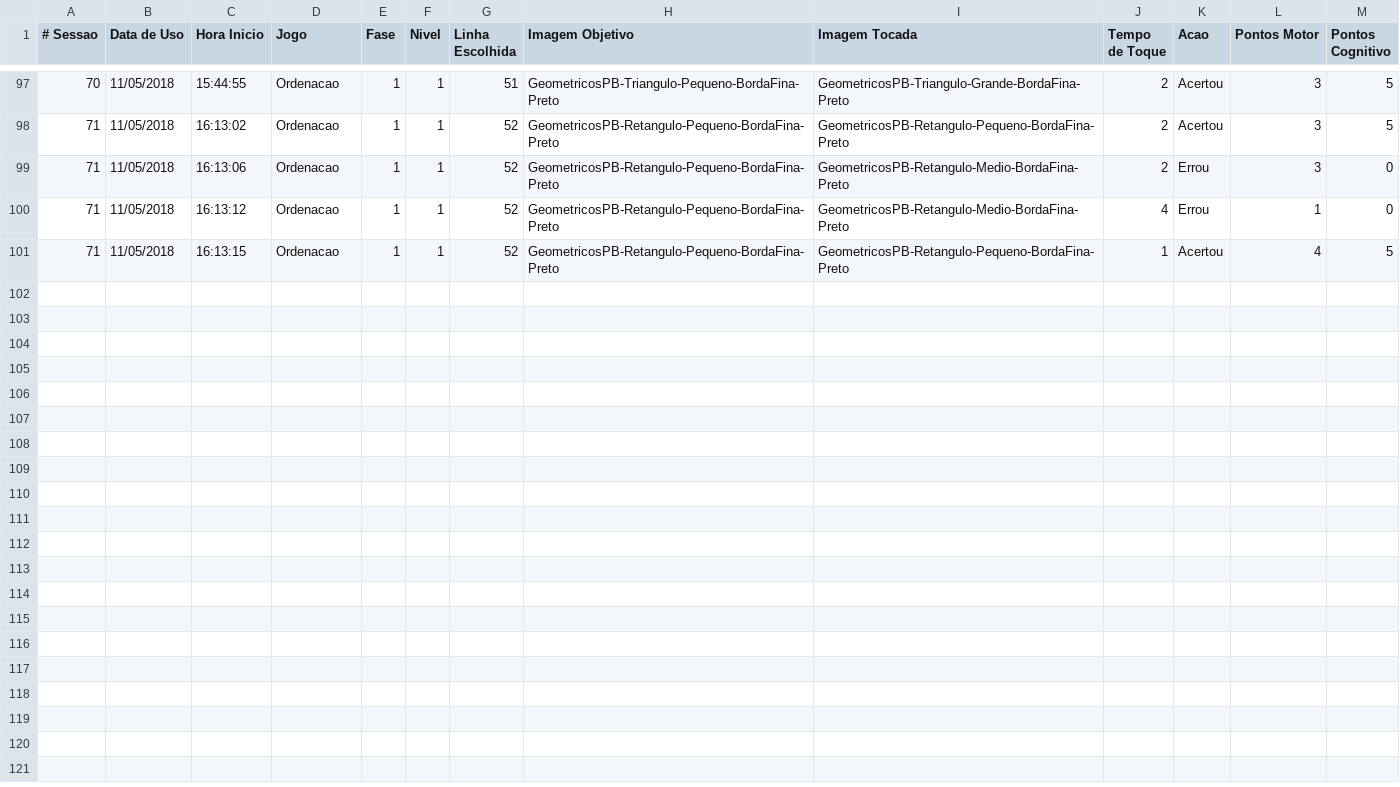
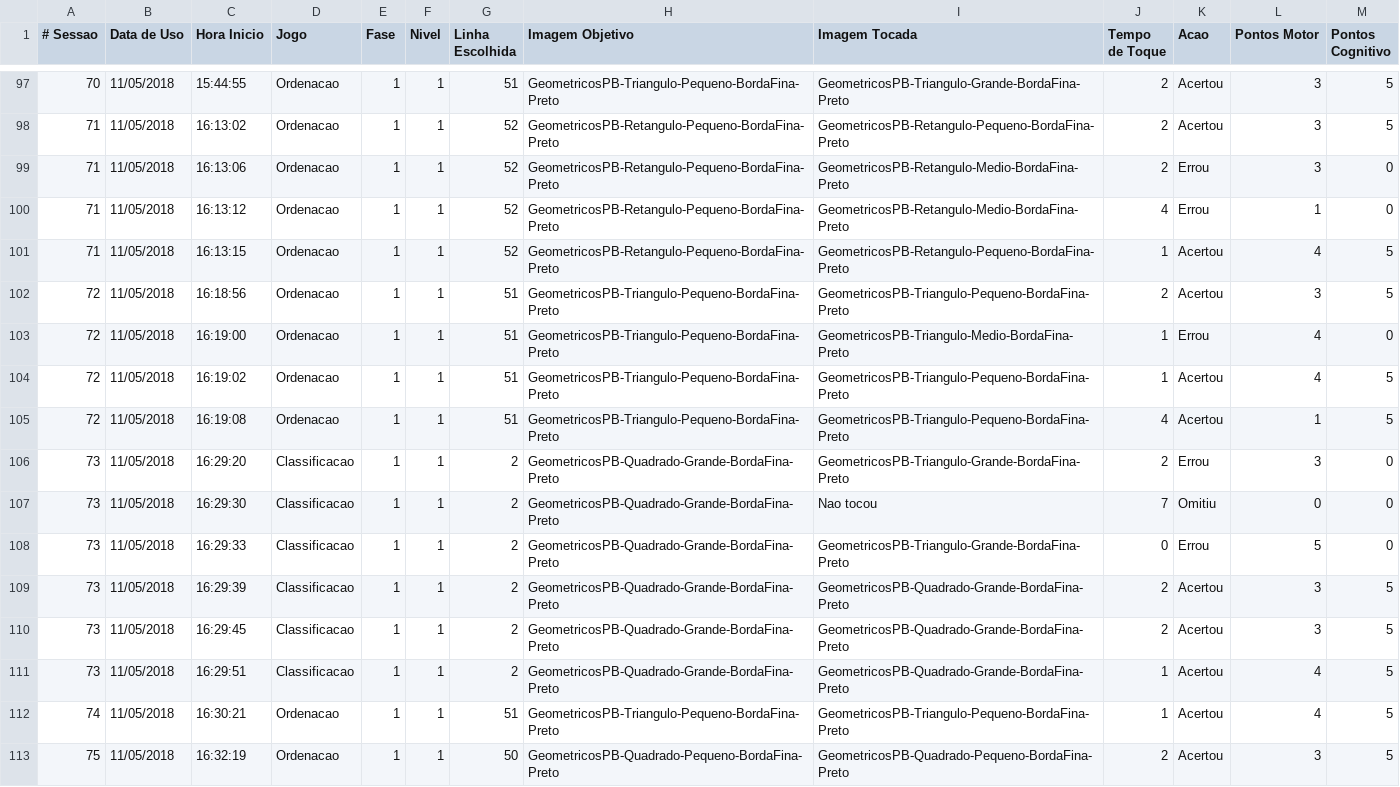
Before and after one commit to gagbp/Move4Math, a CSV file: Move4Math/Users/1_Gabriel_detalhado.csv, drawn as a sheet; only a part is shown, gaps mark what is left out; the diff names each change by its address in the sheet, - before the commit and + after, or states it on an @@ line.

```diff
--- a/Move4Math/Users/1_Gabriel_detalhado.csv
+++ b/Move4Math/Users/1_Gabriel_detalhado.csv
+row 102: 72 | 11/05/2018 | 16:18:56 | Ordenacao | 1 | 1 | 51 | GeometricosPB-Triangulo-Pequeno-BordaFina-Preto | GeometricosPB-Triangulo-Pequeno-BordaFina-Preto | 2 | Acertou | 3 | 5
+row 103: 72 | 11/05/2018 | 16:19:00 | Ordenacao | 1 | 1 | 51 | GeometricosPB-Triangulo-Pequeno-BordaFina-Preto | GeometricosPB-Triangulo-Medio-BordaFina-Preto | 1 | Errou | 4 | 0
+row 104: 72 | 11/05/2018 | 16:19:02 | Ordenacao | 1 | 1 | 51 | GeometricosPB-Triangulo-Pequeno-BordaFina-Preto | GeometricosPB-Triangulo-Pequeno-BordaFina-Preto | 1 | Acertou | 4 | 5
+row 105: 72 | 11/05/2018 | 16:19:08 | Ordenacao | 1 | 1 | 51 | GeometricosPB-Triangulo-Pequeno-BordaFina-Preto | GeometricosPB-Triangulo-Pequeno-BordaFina-Preto | 4 | Acertou | 1 | 5
+row 106: 73 | 11/05/2018 | 16:29:20 | Classificacao | 1 | 1 | 2 | GeometricosPB-Quadrado-Grande-BordaFina-Preto | GeometricosPB-Triangulo-Grande-BordaFina-Preto | 2 | Errou | 3 | 0
+row 107: 73 | 11/05/2018 | 16:29:30 | Classificacao | 1 | 1 | 2 | GeometricosPB-Quadrado-Grande-BordaFina-Preto | Nao tocou | 7 | Omitiu | 0 | 0
+row 108: 73 | 11/05/2018 | 16:29:33 | Classificacao | 1 | 1 | 2 | GeometricosPB-Quadrado-Grande-BordaFina-Preto | GeometricosPB-Triangulo-Grande-BordaFina-Preto | 0 | Errou | 5 | 0
+row 109: 73 | 11/05/2018 | 16:29:39 | Classificacao | 1 | 1 | 2 | GeometricosPB-Quadrado-Grande-BordaFina-Preto | GeometricosPB-Quadrado-Grande-BordaFina-Preto | 2 | Acertou | 3 | 5
+row 110: 73 | 11/05/2018 | 16:29:45 | Classificacao | 1 | 1 | 2 | GeometricosPB-Quadrado-Grande-BordaFina-Preto | GeometricosPB-Quadrado-Grande-BordaFina-Preto | 2 | Acertou | 3 | 5
+row 111: 73 | 11/05/2018 | 16:29:51 | Classificacao | 1 | 1 | 2 | GeometricosPB-Quadrado-Grande-BordaFina-Preto | GeometricosPB-Quadrado-Grande-BordaFina-Preto | 1 | Acertou | 4 | 5
+row 112: 74 | 11/05/2018 | 16:30:21 | Ordenacao | 1 | 1 | 51 | GeometricosPB-Triangulo-Pequeno-BordaFina-Preto | GeometricosPB-Triangulo-Pequeno-BordaFina-Preto | 1 | Acertou | 4 | 5
+row 113: 75 | 11/05/2018 | 16:32:19 | Ordenacao | 1 | 1 | 50 | GeometricosPB-Quadrado-Pequeno-BordaFina-Preto | GeometricosPB-Quadrado-Pequeno-BordaFina-Preto | 2 | Acertou | 3 | 5
```
Also changed, not shown: Move4Math/Users/1_Gabriel.csv, 8 other files.
